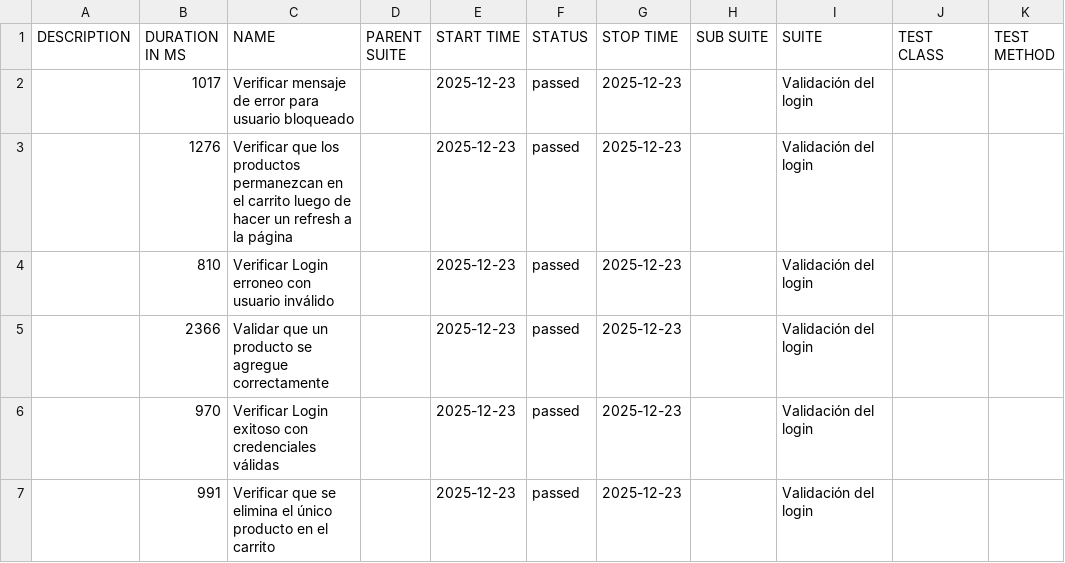
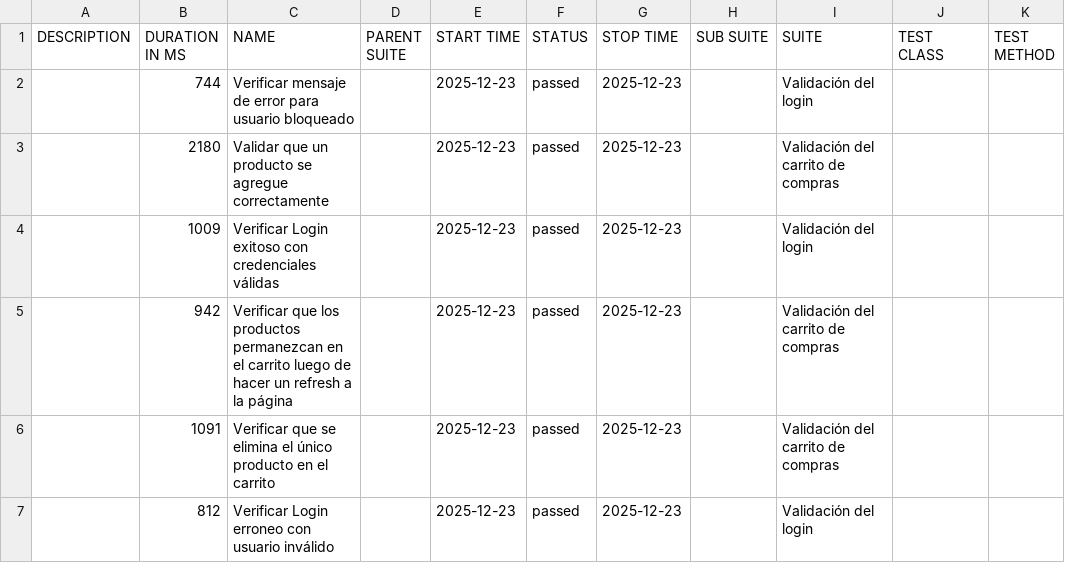
Before and after one commit to CristianDavidChinoBejar/Educabot_ChallengeQA, a CSV file: allure-report/data/suites.csv, drawn as a sheet.

```diff
--- a/allure-report/data/suites.csv
+++ b/allure-report/data/suites.csv
@@ -1,7 +1,7 @@
 "DESCRIPTION","DURATION IN MS","NAME","PARENT SUITE","START TIME","STATUS","STOP TIME","SUB SUITE","SUITE","TEST CLASS","TEST METHOD"
-"","1017","Verificar mensaje de error para usuario bloqueado","","2025-12-23","passed","2025-12-23","","Validación del login","",""
-"","1276","Verificar que los productos permanezcan en el carrito luego de hacer un refresh a la página","","2025-12-23","passed","2025-12-23","","Validación del login","",""
-"","810","Verificar Login erroneo con usuario inválido","","2025-12-23","passed","2025-12-23","","Validación del login","",""
-"","2366","Validar que un producto se agregue correctamente","","2025-12-23","passed","2025-12-23","","Validación del login","",""
-"","970","Verificar Login exitoso con credenciales válidas","","2025-12-23","passed","2025-12-23","","Validación del login","",""
-"","991","Verificar que se elimina el único producto en el carrito","","2025-12-23","passed","2025-12-23","","Validación del login","",""
+"","744","Verificar mensaje de error para usuario bloqueado","","2025-12-23","passed","2025-12-23","","Validación del login","",""
+"","2180","Validar que un producto se agregue correctamente","","2025-12-23","passed","2025-12-23","","Validación del carrito de compras","",""
+"","1009","Verificar Login exitoso con credenciales válidas","","2025-12-23","passed","2025-12-23","","Validación del login","",""
+"","942","Verificar que los productos permanezcan en el carrito luego de hacer un refresh a la página","","2025-12-23","passed","2025-12-23","","Validación del carrito de compras","",""
+"","1091","Verificar que se elimina el único producto en el carrito","","2025-12-23","passed","2025-12-23","","Validación del carrito de compras","",""
+"","812","Verificar Login erroneo con usuario inválido","","2025-12-23","passed","2025-12-23","","Validación del login","",""
```
Also changed, not shown: 24 other files.
